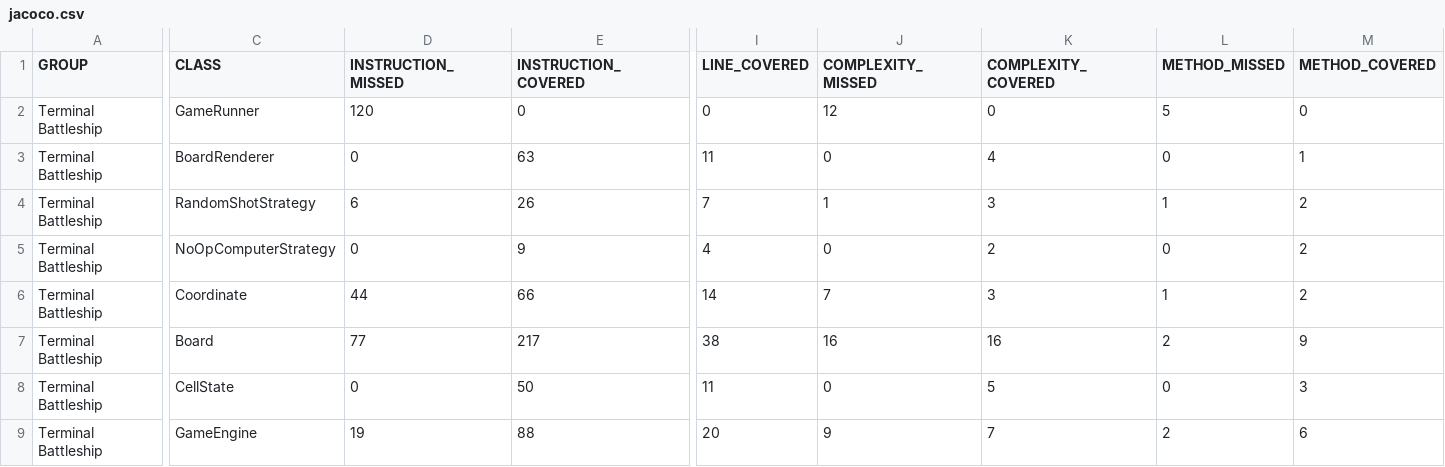
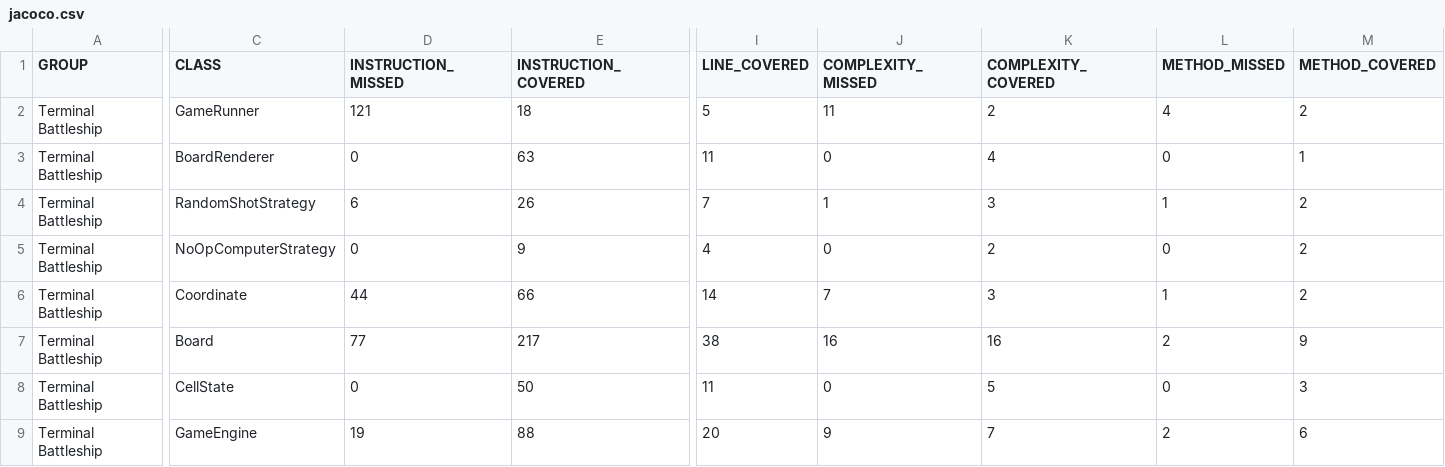
Before and after one commit to DrivoireFR/battleship-java, a CSV file: target/site/jacoco/jacoco.csv, drawn as a sheet; only a part is shown, gaps mark what is left out; the diff names each change by its address in the sheet, - before the commit and + after, or states it on an @@ line.

```diff
--- a/target/site/jacoco/jacoco.csv
+++ b/target/site/jacoco/jacoco.csv
-D2 (INSTRUCTION_MISSED): 120
+D2 (INSTRUCTION_MISSED): 121
-E2 (INSTRUCTION_COVERED): 0
+E2 (INSTRUCTION_COVERED): 18
-I2 (LINE_COVERED): 0
+I2 (LINE_COVERED): 5
-J2 (COMPLEXITY_MISSED): 12
+J2 (COMPLEXITY_MISSED): 11
-K2 (COMPLEXITY_COVERED): 0
+K2 (COMPLEXITY_COVERED): 2
-L2 (METHOD_MISSED): 5
+L2 (METHOD_MISSED): 4
-M2 (METHOD_COVERED): 0
+M2 (METHOD_COVERED): 2
```
Also changed, not shown: 31 other files.
